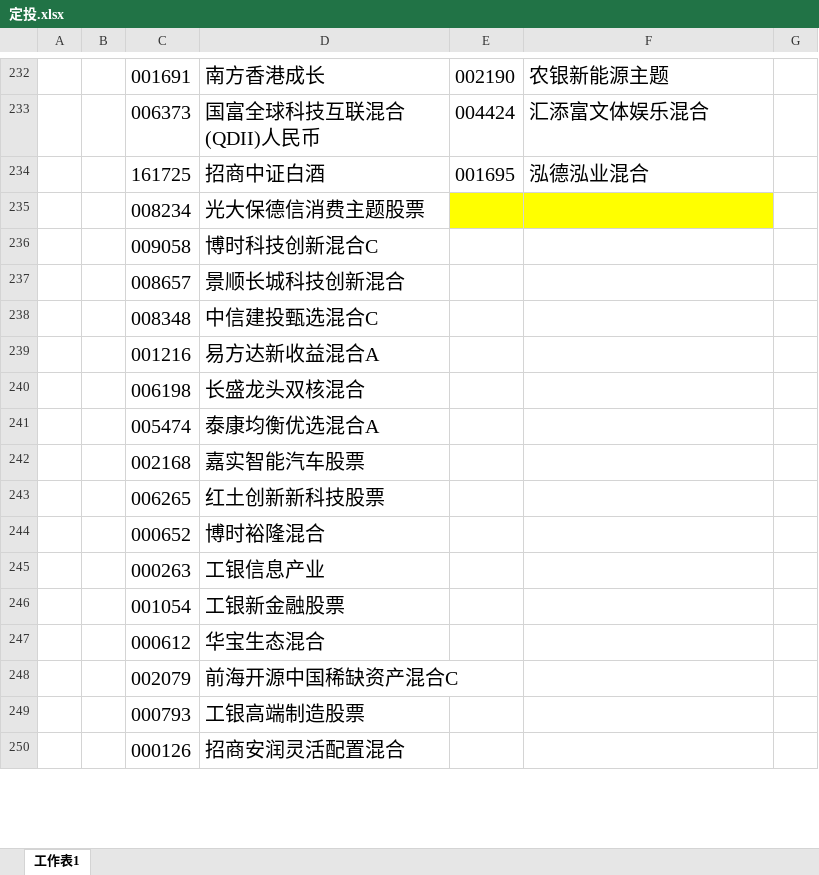
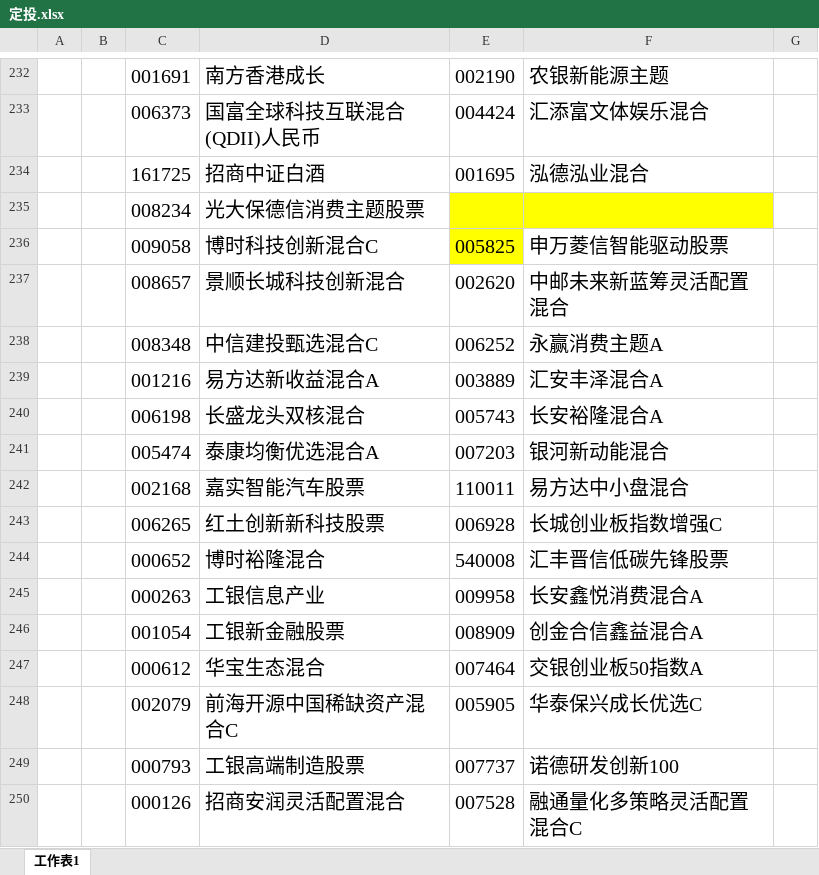
Before and after one commit to lijiadashaoye/jijinfenxi, an Excel workbook: 定投.xlsx, sheet 工作表1, drawn as a sheet; only a part is shown, gaps mark what is left out; values as stored, in another font and other column widths than the file's, no borders; the diff covers the shown part only; the diff names each change by its address in the sheet, - before the commit and + after, or states it on an @@ line.

```diff
--- a/定投.xlsx (sheet 工作表1)
+++ b/定投.xlsx (sheet 工作表1)
-E236: (empty)
+E236: 005825
-E236 fill: none
+E236 fill: #FFFF00
-F236: (empty)
+F236: 申万菱信智能驱动股票
-E237: (empty)
+E237: 002620
-F237: (empty)
+F237: 中邮未来新蓝筹灵活配置混合
-E238: (empty)
+E238: 006252
-F238: (empty)
+F238: 永赢消费主题A
-E239: (empty)
+E239: 003889
-F239: (empty)
+F239: 汇安丰泽混合A
-E240: (empty)
+E240: 005743
-F240: (empty)
+F240: 长安裕隆混合A
-E241: (empty)
+E241: 007203
-F241: (empty)
+F241: 银河新动能混合
-E242: (empty)
+E242: 110011
-F242: (empty)
+F242: 易方达中小盘混合
-E243: (empty)
+E243: 006928
-F243: (empty)
+F243: 长城创业板指数增强C
-E244: (empty)
+E244: 540008
-F244: (empty)
+F244: 汇丰晋信低碳先锋股票
-E245: (empty)
+E245: 009958
-F245: (empty)
+F245: 长安鑫悦消费混合A
-E246: (empty)
+E246: 008909
-F246: (empty)
+F246: 创金合信鑫益混合A
-E247: (empty)
+E247: 007464
-F247: (empty)
+F247: 交银创业板50指数A
-E248: (empty)
+E248: 005905
-F248: (empty)
+F248: 华泰保兴成长优选C
-E249: (empty)
+E249: 007737
-F249: (empty)
+F249: 诺德研发创新100
-E250: (empty)
+E250: 007528
-F250: (empty)
+F250: 融通量化多策略灵活配置混合C
```
Also changed, not shown: 3 added rows, 3 removed rows, 280 edited cells and cell formats elsewhere in this sheet, 4 other files.
